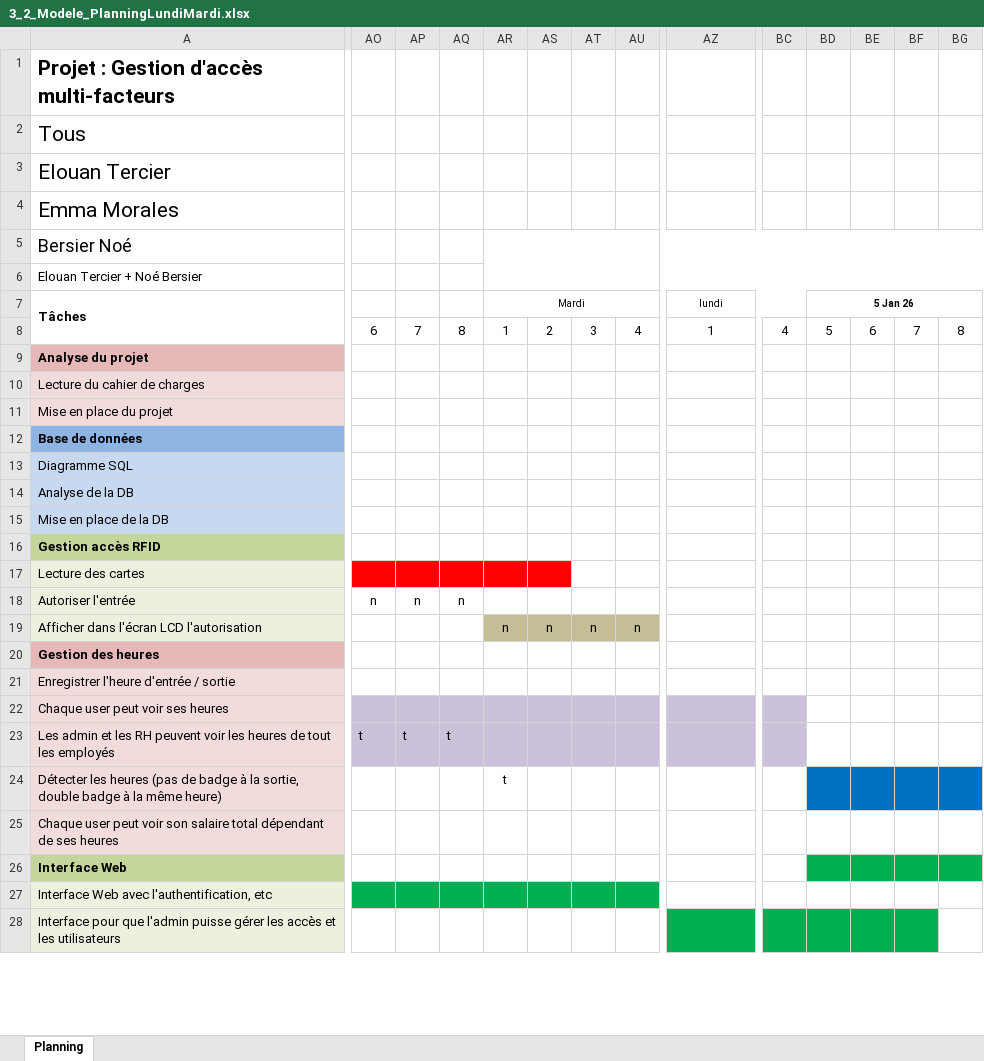
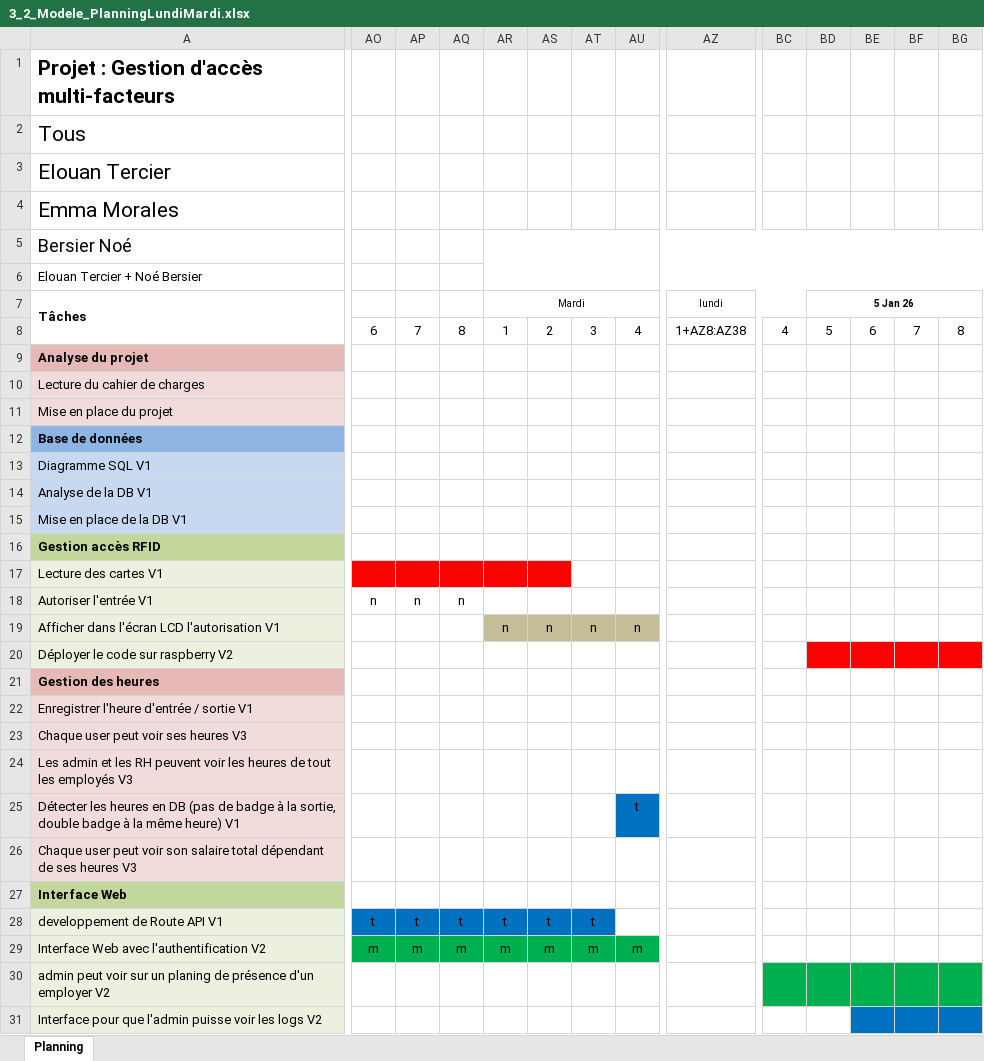
Before and after one commit to morales-emma-emf/projet-306-tercier-morales-bersier, an Excel workbook: documentation/3_2_Modele_PlanningLundiMardi.xlsx, sheet Planning, drawn as a sheet; only a part is shown, gaps mark what is left out; values as stored, in another font and other column widths than the file's, no borders; charts and pictures and conditional formats not drawn; removed rows and columns are numbered as before the commit, all else as after; rows hold the shown columns only; the diff covers the shown part only; the diff names each change by its address in the sheet, - before the commit and + after, or states it on an @@ line.

```diff
--- a/documentation/3_2_Modele_PlanningLundiMardi.xlsx (sheet Planning)
+++ b/documentation/3_2_Modele_PlanningLundiMardi.xlsx (sheet Planning)
-AZ8: 1
+AZ8: 1+AZ8:AZ38
-A13 (Emma Morales): Diagramme SQL
+A13 (Emma Morales): Diagramme SQL V1
-A14 (Emma Morales): Analyse de la DB
+A14 (Emma Morales): Analyse de la DB V1
-A15 (Emma Morales): Mise en place de la DB
+A15 (Emma Morales): Mise en place de la DB V1
-A17 (Emma Morales): Lecture des cartes
+A17 (Emma Morales): Lecture des cartes V1
-A18 (Emma Morales): Autoriser l'entrée
+A18 (Emma Morales): Autoriser l'entrée V1
-A19 (Emma Morales): Afficher dans l'écran LCD l'autorisation
+A19 (Emma Morales): Afficher dans l'écran LCD l'autorisation V1
+row 20: Déployer le code sur raspberry V2
-A22 (Emma Morales): Enregistrer l'heure d'entrée / sortie
+A22 (Emma Morales): Enregistrer l'heure d'entrée / sortie V1
-A23 (Emma Morales): Chaque user peut voir ses heures
+A23 (Emma Morales): Chaque user peut voir ses heures V3
-AO23:AU23 fill: #CCC1DA
+AO23:AU23 fill: none
-AZ23:BC23 fill: #CCC1DA
+AZ23:BC23 fill: none
-row 23: Les admin et les RH peuvent voir les heures de tout les employés | t | t | t
-row 24: Détecter les heures (pas de badge à la sortie, double badge à la même heure) |  |  |  | t
-A24 (Emma Morales): Chaque user peut voir son salaire total dépendant de ses heures
+A24 (Emma Morales): Les admin et les RH peuvent voir les heures de tout les employés V3
+row 25: Détecter les heures en DB (pas de badge à la sortie, double badge à la même heure) V1 |  |  |  |  |  |  | t
+row 26: Chaque user peut voir son salaire total dépendant de ses heures V3
-BD27:BG27 fill: #00B050
+BD27:BG27 fill: none
+row 28: developpement de Route API V1 | t | t | t | t | t | t
+row 29: Interface Web avec l'authentification V2 | m | m | m | m | m | m | m
-A30 (Emma Morales): Interface Web avec l'authentification, etc
+A30 (Emma Morales): admin peut voir sur un planing de présence d'un employer V2
-AO30:AU30 fill: #00B050
+AO30:AU30 fill: none
-BC30:BG30 fill: none
+BC30:BG30 fill: #00B050
-A31 (Emma Morales): …l'admin puisse gérer les accès et les utilisateurs
+A31 (Emma Morales): …l'admin puisse voir les logs V2
-AZ31:BD31 fill: #00B050
+AZ31:BD31 fill: none
-BE31:BF31 fill: #00B050
+BE31:BF31 fill: #0070C0
-BG31 fill: none
+BG31 fill: #0070C0
```
Also changed, not shown: 1 added row, 1 edited cell and cell formats elsewhere in this sheet, charts or pictures.
